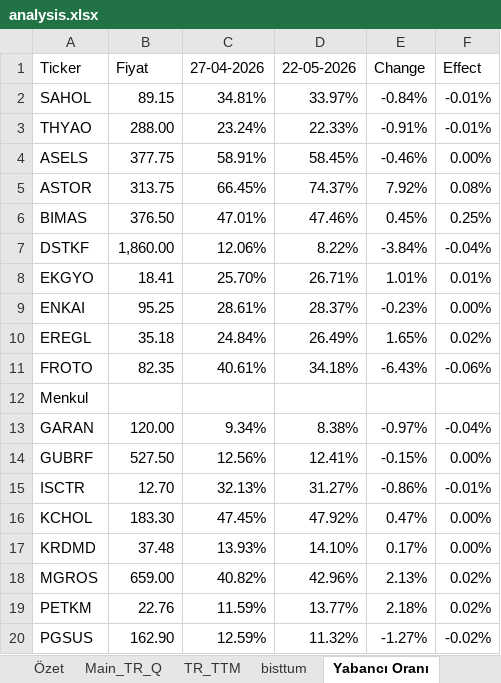
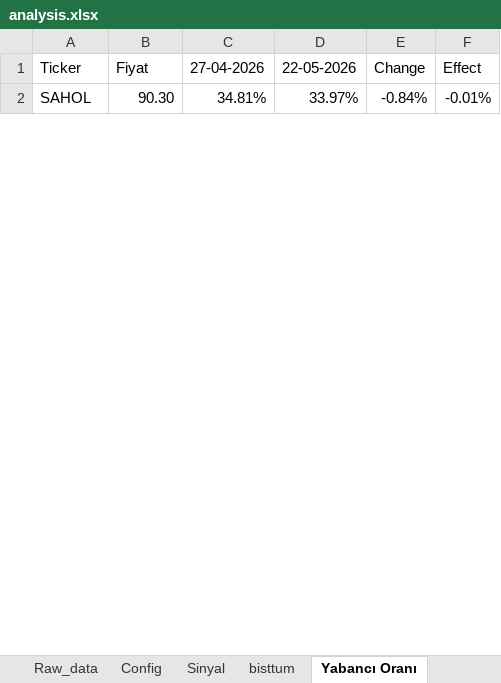
Before and after one commit to cagrisina/is-yatirim-fetcher, an Excel workbook: analysis.xlsx, sheet Yabancı Oranı, drawn as a sheet; only a part is shown; values as stored, in another font and other column widths than the file's, no borders; removed rows and columns are numbered as before the commit, all else as after; the diff covers the shown part only; the diff names each change by its address in the sheet, - before the commit and + after, or states it on an @@ line.

```diff
--- a/analysis.xlsx (sheet Yabancı Oranı)
+++ b/analysis.xlsx (sheet Yabancı Oranı)
-sheet tab: Main_TR_Q
+sheet tab: Raw_data
-sheet tab: TR_TTM
-B2 (Fiyat): 89.15
+B2 (Fiyat): 90.30
-row 3: THYAO | 288.00 | 23.24% | 22.33% | -0.91% | -0.01%
-row 4: ASELS | 377.75 | 58.91% | 58.45% | -0.46% | 0.00%
-row 5: ASTOR | 313.75 | 66.45% | 74.37% | 7.92% | 0.08%
-row 6: BIMAS | 376.50 | 47.01% | 47.46% | 0.45% | 0.25%
-row 7: DSTKF | 1,860.00 | 12.06% | 8.22% | -3.84% | -0.04%
-row 8: EKGYO | 18.41 | 25.70% | 26.71% | 1.01% | 0.01%
-row 9: ENKAI | 95.25 | 28.61% | 28.37% | -0.23% | 0.00%
-row 10: EREGL | 35.18 | 24.84% | 26.49% | 1.65% | 0.02%
-row 11: FROTO | 82.35 | 40.61% | 34.18% | -6.43% | -0.06%
-row 12: Menkul
-row 13: GARAN | 120.00 | 9.34% | 8.38% | -0.97% | -0.04%
-row 14: GUBRF | 527.50 | 12.56% | 12.41% | -0.15% | 0.00%
-row 15: ISCTR | 12.70 | 32.13% | 31.27% | -0.86% | -0.01%
-row 16: KCHOL | 183.30 | 47.45% | 47.92% | 0.47% | 0.00%
-row 17: KRDMD | 37.48 | 13.93% | 14.10% | 0.17% | 0.00%
-row 18: MGROS | 659.00 | 40.82% | 42.96% | 2.13% | 0.02%
-row 19: PETKM | 22.76 | 11.59% | 13.77% | 2.18% | 0.02%
-row 20: PGSUS | 162.90 | 12.59% | 11.32% | -1.27% | -0.02%
```
Also changed, not shown: 1 added row and 13 removed rows elsewhere in this sheet, sheet Raw_data, sheet Main, sheet Sinyal, sheet Config, other sheet tabs, formulas that keep their value, 3 other files.
